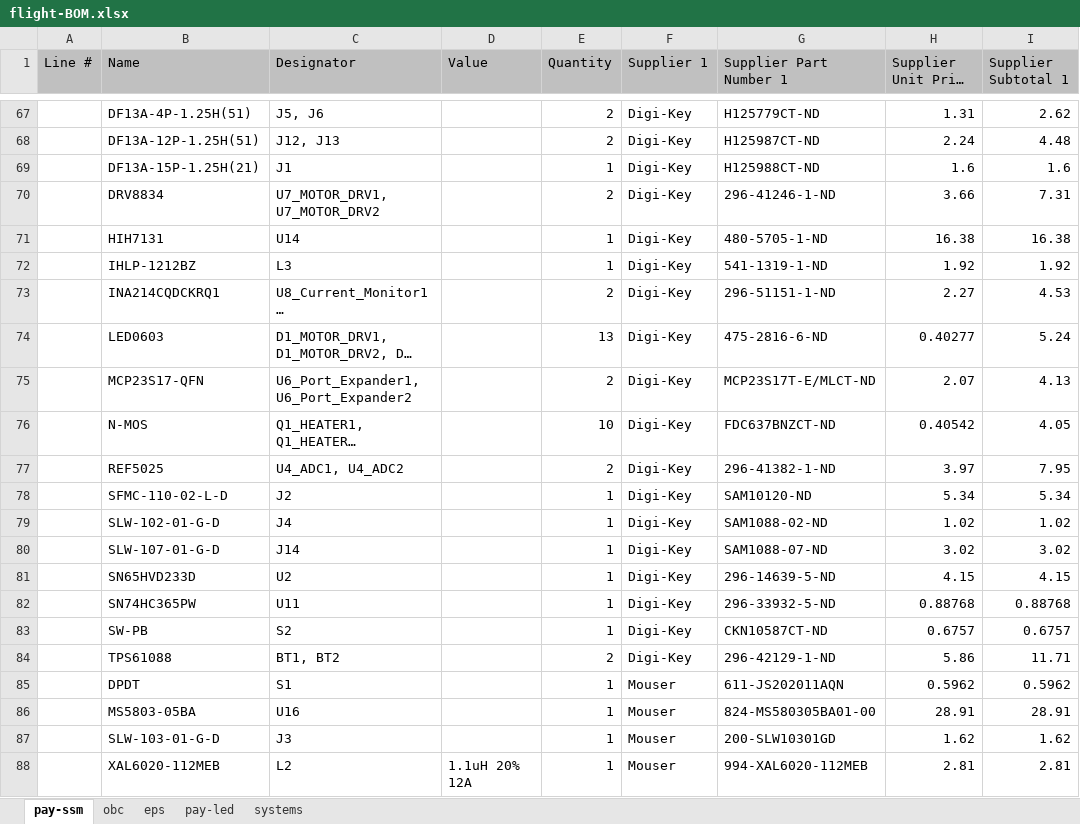
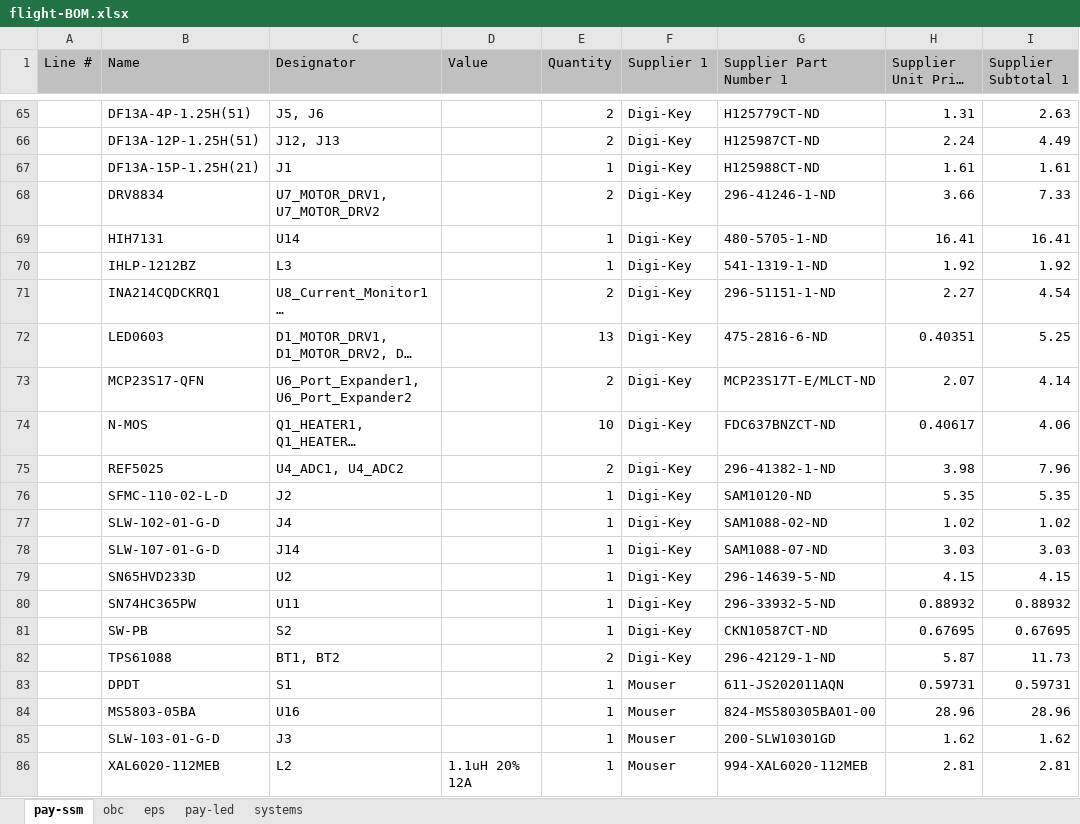
Before and after one commit to utat-ss/HERON-pcbs, an Excel workbook: flight-BOM.xlsx, sheet pay-ssm, drawn as a sheet; only a part is shown, gaps mark what is left out; long unchanged cells end in …; values as stored, in another font and other column widths than the file's, no borders; addresses are those after the commit; the diff covers the shown part only; the diff names each change by its address in the sheet, - before the commit and + after, or states it on an @@ line.

```diff
--- a/flight-BOM.xlsx (sheet pay-ssm)
+++ b/flight-BOM.xlsx (sheet pay-ssm)
-I65 (Supplier Subtotal 1): 2.62
+I65 (Supplier Subtotal 1): 2.63
-I66 (Supplier Subtotal 1): 4.48
+I66 (Supplier Subtotal 1): 4.49
-H67 (Supplier Unit Price 1): 1.6
+H67 (Supplier Unit Price 1): 1.61
-I67 (Supplier Subtotal 1): 1.6
+I67 (Supplier Subtotal 1): 1.61
-I68 (Supplier Subtotal 1): 7.31
+I68 (Supplier Subtotal 1): 7.33
-H69 (Supplier Unit Price 1): 16.38
+H69 (Supplier Unit Price 1): 16.41
-I69 (Supplier Subtotal 1): 16.38
+I69 (Supplier Subtotal 1): 16.41
-I71 (Supplier Subtotal 1): 4.53
+I71 (Supplier Subtotal 1): 4.54
-H72 (Supplier Unit Price 1): 0.40277
+H72 (Supplier Unit Price 1): 0.40351
-I72 (Supplier Subtotal 1): 5.24
+I72 (Supplier Subtotal 1): 5.25
-I73 (Supplier Subtotal 1): 4.13
+I73 (Supplier Subtotal 1): 4.14
-H74 (Supplier Unit Price 1): 0.40542
+H74 (Supplier Unit Price 1): 0.40617
-I74 (Supplier Subtotal 1): 4.05
+I74 (Supplier Subtotal 1): 4.06
-H75 (Supplier Unit Price 1): 3.97
+H75 (Supplier Unit Price 1): 3.98
-I75 (Supplier Subtotal 1): 7.95
+I75 (Supplier Subtotal 1): 7.96
-H76 (Supplier Unit Price 1): 5.34
+H76 (Supplier Unit Price 1): 5.35
-I76 (Supplier Subtotal 1): 5.34
+I76 (Supplier Subtotal 1): 5.35
-H78 (Supplier Unit Price 1): 3.02
+H78 (Supplier Unit Price 1): 3.03
-I78 (Supplier Subtotal 1): 3.02
+I78 (Supplier Subtotal 1): 3.03
-H80 (Supplier Unit Price 1): 0.88768
+H80 (Supplier Unit Price 1): 0.88932
-I80 (Supplier Subtotal 1): 0.88768
+I80 (Supplier Subtotal 1): 0.88932
-H81 (Supplier Unit Price 1): 0.6757
+H81 (Supplier Unit Price 1): 0.67695
-I81 (Supplier Subtotal 1): 0.6757
+I81 (Supplier Subtotal 1): 0.67695
-H82 (Supplier Unit Price 1): 5.86
+H82 (Supplier Unit Price 1): 5.87
-I82 (Supplier Subtotal 1): 11.71
+I82 (Supplier Subtotal 1): 11.73
-H83 (Supplier Unit Price 1): 0.5962
+H83 (Supplier Unit Price 1): 0.59731
-I83 (Supplier Subtotal 1): 0.5962
+I83 (Supplier Subtotal 1): 0.59731
-H84 (Supplier Unit Price 1): 28.91
+H84 (Supplier Unit Price 1): 28.96
-I84 (Supplier Subtotal 1): 28.91
+I84 (Supplier Subtotal 1): 28.96
```
Also changed, not shown: 1 added row, 3 removed rows and 117 edited cells elsewhere in this sheet, payload/pay-ssm/Project Outputs for pay-ssm/pay-ssm-BOM.xlsx, 3 other files.
